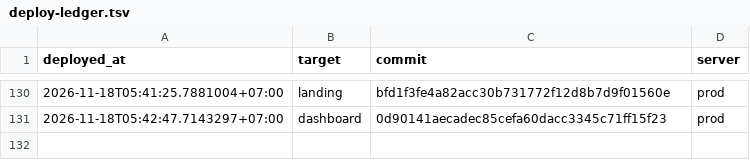
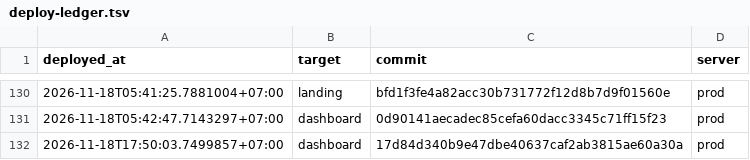
Before and after one commit to nguyenduc216/todoX-Dashboard-SaaS, a TSV file: deploy/deploy-ledger.tsv, drawn as a sheet; only a part is shown, gaps mark what is left out; the diff names each change by its address in the sheet, - before the commit and + after, or states it on an @@ line.

```diff
--- a/deploy/deploy-ledger.tsv
+++ b/deploy/deploy-ledger.tsv
+row 132: 2026-11-18T17:50:03.7499857+07:00 | dashboard | 17d84d340b9e47dbe40637caf2ab3815ae60a30a | prod
```
